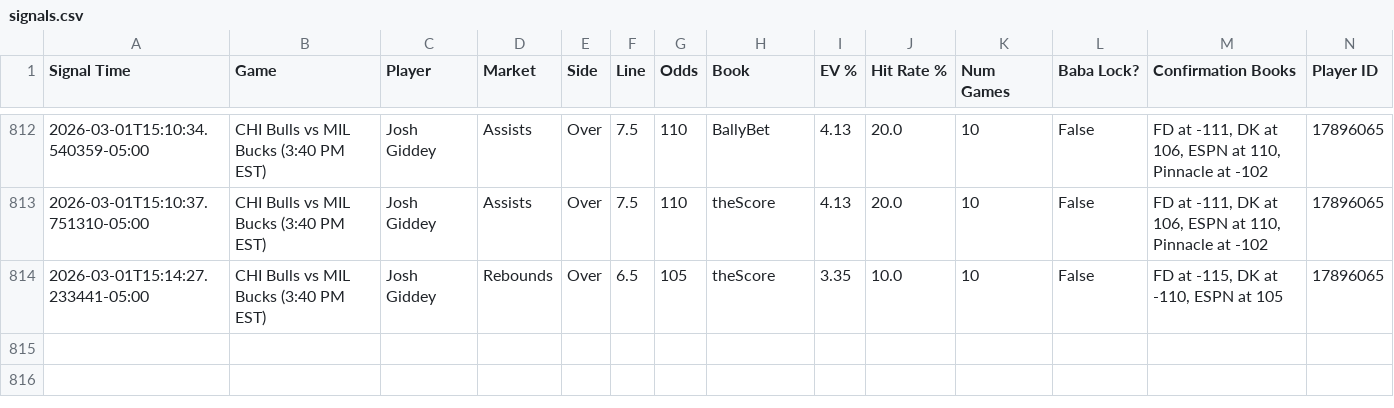
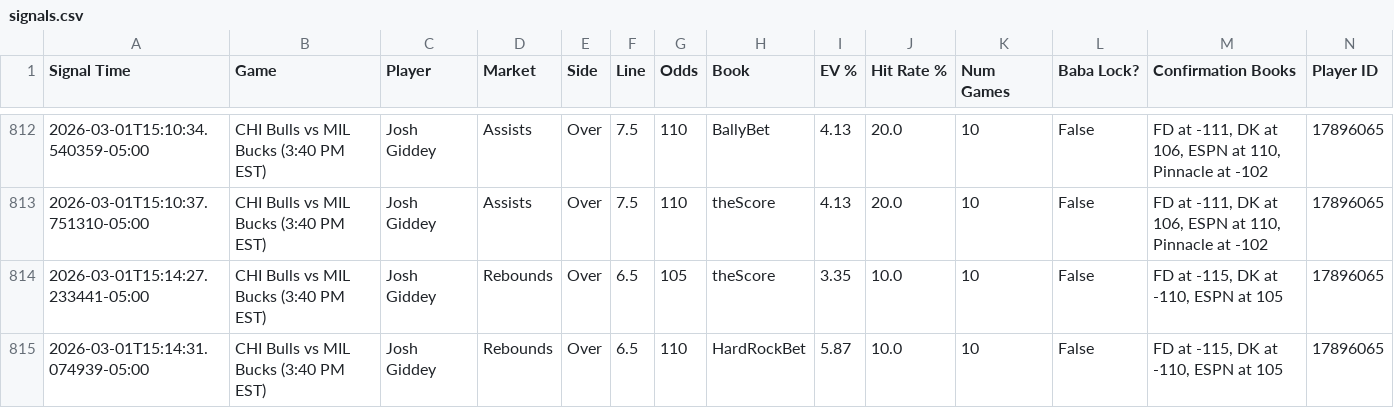
Before and after one commit to michaeljhart12-byte/Baba-Bot-Dashboard, a CSV file: signals.csv, drawn as a sheet; only a part is shown, gaps mark what is left out; rows hold the shown columns only; the diff names each change by its address in the sheet, - before the commit and + after, or states it on an @@ line.

Commit message:
Auto-update signals.csv

```diff
--- a/signals.csv
+++ b/signals.csv
+row 815: 2026-03-01T15:14:31.074939-05:00 | CHI Bulls vs MIL Bucks (3:40 PM EST) | Josh Giddey | Rebounds | Over | 6.5 | 110 | HardRockBet | 5.87 | 10.0 | 10 | False | FD at -115, DK at -110, ESPN at 105 | 17896065
```
